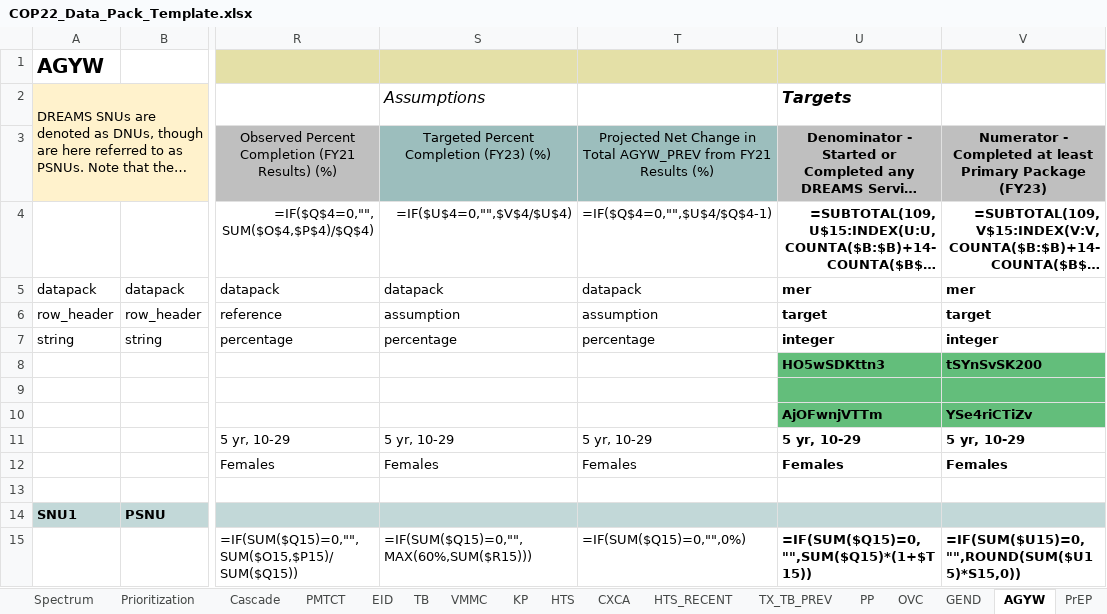
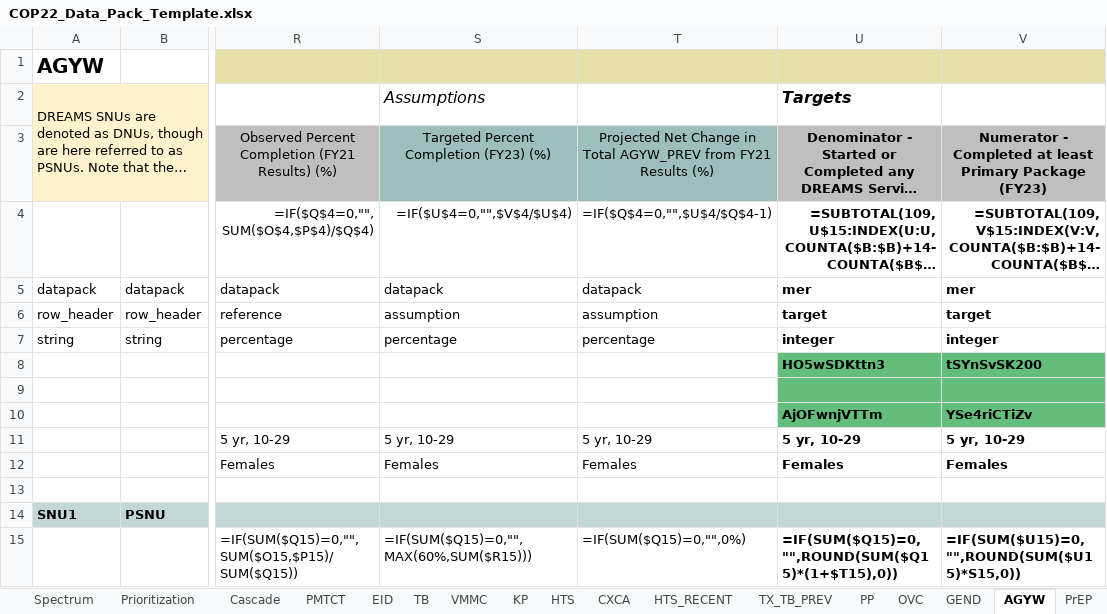
Before and after one commit to pepfar-datim/datapackr, an Excel workbook: inst/extdata/COP22_Data_Pack_Template.xlsx, sheet AGYW, drawn as a sheet; only a part is shown, gaps mark what is left out; long unchanged cells end in …; values as stored, in another font and other column widths than the file's, no borders; formulas are shown in place of their values; conditional formats not drawn; the diff names each change by its address in the sheet, - before the commit and + after, or states it on an @@ line.

Commit message:
Address formula issues in COP22 DP template

```diff
--- a/inst/extdata/COP22_Data_Pack_Template.xlsx (sheet AGYW)
+++ b/inst/extdata/COP22_Data_Pack_Template.xlsx (sheet AGYW)
-U15: =IF(SUM($Q15)=0,"",SUM($Q15)*(1+$T15))
+U15: =IF(SUM($Q15)=0,"",ROUND(SUM($Q15)*(1+$T15),0))
```
Also changed, not shown: sheet KP_MAT, sheet OVC, sheet TB, 1 other file.
